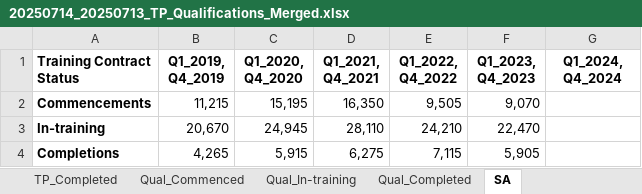
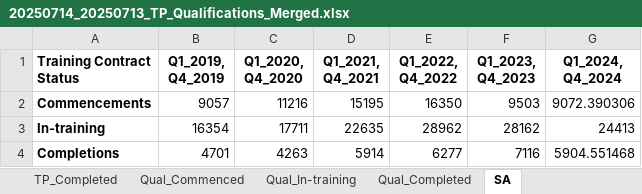
Before and after one commit to samsharif6/Vettoo, an Excel workbook: Data/20250714_20250713_TP_Qualifications_Merged.xlsx, sheet SA, drawn as a sheet; values as stored, in another font and other column widths than the file's, no borders; the diff names each change by its address in the sheet, - before the commit and + after, or states it on an @@ line.

Commit message:
Update 20250714_20250713_TP_Qualifications_Merged.xlsx

```diff
--- a/Data/20250714_20250713_TP_Qualifications_Merged.xlsx (sheet SA)
+++ b/Data/20250714_20250713_TP_Qualifications_Merged.xlsx (sheet SA)
-B2 (Q1_2019, Q4_2019): 11,215
+B2 (Q1_2019, Q4_2019): 9057
-C2 (Q1_2020, Q4_2020): 15,195
+C2 (Q1_2020, Q4_2020): 11216
-D2 (Q1_2021, Q4_2021): 16,350
+D2 (Q1_2021, Q4_2021): 15195
-E2 (Q1_2022, Q4_2022): 9,505
+E2 (Q1_2022, Q4_2022): 16350
-F2 (Q1_2023, Q4_2023): 9,070
+F2 (Q1_2023, Q4_2023): 9503
-G2 (Q1_2024, Q4_2024): (empty)
+G2 (Q1_2024, Q4_2024): 9072.390306
-B3 (Q1_2019, Q4_2019): 20,670
+B3 (Q1_2019, Q4_2019): 16354
-C3 (Q1_2020, Q4_2020): 24,945
+C3 (Q1_2020, Q4_2020): 17711
-D3 (Q1_2021, Q4_2021): 28,110
+D3 (Q1_2021, Q4_2021): 22635
-E3 (Q1_2022, Q4_2022): 24,210
+E3 (Q1_2022, Q4_2022): 28962
-F3 (Q1_2023, Q4_2023): 22,470
+F3 (Q1_2023, Q4_2023): 28162
-G3 (Q1_2024, Q4_2024): (empty)
+G3 (Q1_2024, Q4_2024): 24413
-B4 (Q1_2019, Q4_2019): 4,265
+B4 (Q1_2019, Q4_2019): 4701
-C4 (Q1_2020, Q4_2020): 5,915
+C4 (Q1_2020, Q4_2020): 4263
-D4 (Q1_2021, Q4_2021): 6,275
+D4 (Q1_2021, Q4_2021): 5914
-E4 (Q1_2022, Q4_2022): 7,115
+E4 (Q1_2022, Q4_2022): 6277
-F4 (Q1_2023, Q4_2023): 5,905
+F4 (Q1_2023, Q4_2023): 7116
-G4 (Q1_2024, Q4_2024): (empty)
+G4 (Q1_2024, Q4_2024): 5904.551468
```
